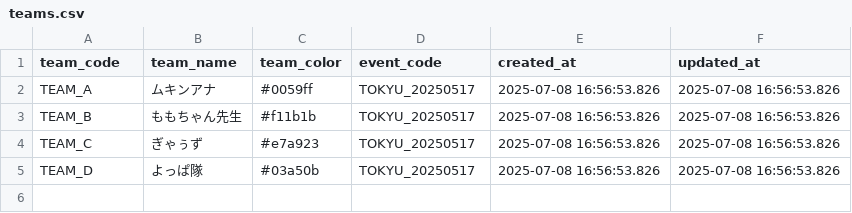
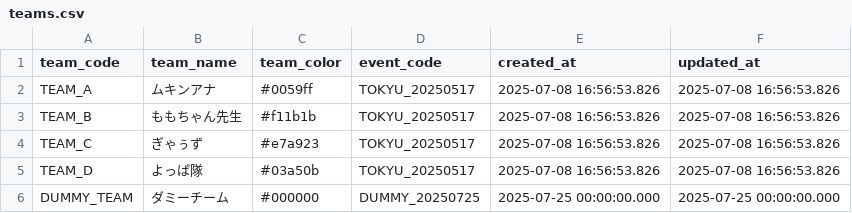
Before and after one commit to wist6ri4-org/realmomotetsu-v2, a CSV file: prisma/csv/teams.csv, drawn as a sheet.

```diff
--- a/prisma/csv/teams.csv
+++ b/prisma/csv/teams.csv
@@ -5 +5,2 @@ TEAM_C,ぎゃぅず,#e7a923,TOKYU_20250517,2025-07-08 16:56:53.826,2025-07-08 16
 TEAM_D,よっぱ隊,#03a50b,TOKYU_20250517,2025-07-08 16:56:53.826,2025-07-08 16:56:53.826
+DUMMY_TEAM,ダミーチーム,#000000,DUMMY_20250725,2025-07-25 00:00:00.000,2025-07-25 00:00:00.000
```
Also changed, not shown: prisma/csv/goal_stations.csv, prisma/csv/nearby_stations.csv, 7 other files.
